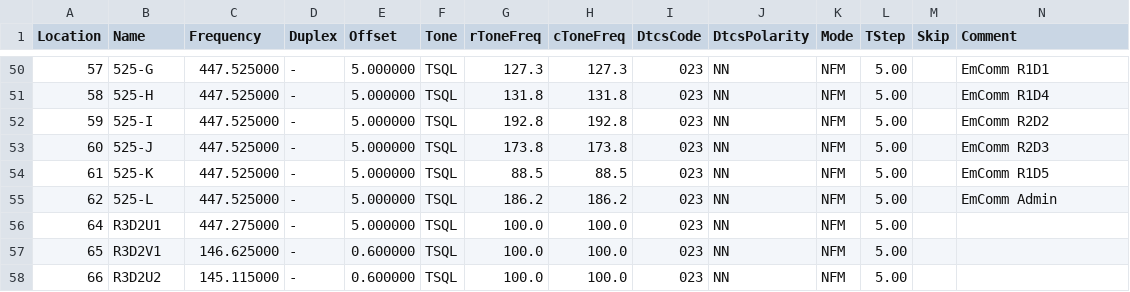
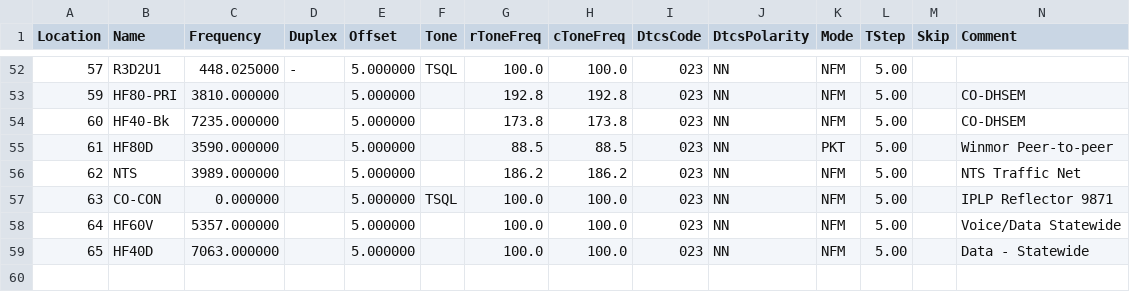
Before and after one commit to staylorx/CO-ARES-R1D1, a CSV file: CO-ARES-R1D1-chirp.csv, drawn as a sheet; only a part is shown, gaps mark what is left out; removed rows and columns are numbered as before the commit, all else as after; rows hold the shown columns only; the diff covers the shown part only; the diff names each change by its address in the sheet, - before the commit and + after, or states it on an @@ line.

Commit message:
v2.5; added HF freqs to Chirp file but haven't pushed to radios yet (read: may not work).

```diff
--- a/CO-ARES-R1D1-chirp.csv
+++ b/CO-ARES-R1D1-chirp.csv
-B52 (Name): 525-G
+B52 (Name): R3D2U1
-C52 (Frequency): 447.525000
+C52 (Frequency): 448.025000
-G52 (rToneFreq): 127.3
+G52 (rToneFreq): 100.0
-H52 (cToneFreq): 127.3
+H52 (cToneFreq): 100.0
-N52 (Comment): EmComm R1D1
+N52 (Comment): (empty)
-row 51: 58 | 525-H | 447.525000 | - | 5.000000 | TSQL | 131.8 | 131.8 | 023 | NN | NFM | 5.00 |  | EmComm R1D4
-B53 (Name): 525-I
+B53 (Name): HF80-PRI
-C53 (Frequency): 447.525000
+C53 (Frequency): 3810.000000
-D53:D56 (Duplex): -
+D53:D56 (Duplex): (empty)
-F53:F56 (Tone): TSQL
+F53:F56 (Tone): (empty)
-N53 (Comment): EmComm R2D2
+N53 (Comment): CO-DHSEM
-B54 (Name): 525-J
+B54 (Name): HF40-Bk
-C54 (Frequency): 447.525000
+C54 (Frequency): 7235.000000
-N54 (Comment): EmComm R2D3
+N54 (Comment): CO-DHSEM
-B55 (Name): 525-K
+B55 (Name): HF80D
-C55 (Frequency): 447.525000
+C55 (Frequency): 3590.000000
-K55 (Mode): NFM
+K55 (Mode): PKT
-N55 (Comment): EmComm R1D5
+N55 (Comment): Winmor Peer-to-peer
-B56 (Name): 525-L
+B56 (Name): NTS
-C56 (Frequency): 447.525000
+C56 (Frequency): 3989.000000
-N56 (Comment): EmComm Admin
+N56 (Comment): NTS Traffic Net
+row 57: 63 | CO-CON | 0.000000 |  | 5.000000 | TSQL | 100.0 | 100.0 | 023 | NN | NFM | 5.00 |  | IPLP Reflector 9871
-B58 (Name): R3D2U1
+B58 (Name): HF60V
-C58 (Frequency): 447.275000
+C58 (Frequency): 5357.000000
-D58:D59 (Duplex): -
+D58:D59 (Duplex): (empty)
-F58:F59 (Tone): TSQL
+F58:F59 (Tone): (empty)
-N58 (Comment): (empty)
+N58 (Comment): Voice/Data Statewide
-B59 (Name): R3D2V1
+B59 (Name): HF40D
-C59 (Frequency): 146.625000
+C59 (Frequency): 7063.000000
-E59 (Offset): 0.600000
+E59 (Offset): 5.000000
-N59 (Comment): (empty)
+N59 (Comment): Data - Statewide
-row 58: 66 | R3D2U2 | 145.115000 | - | 0.600000 | TSQL | 100.0 | 100.0 | 023 | NN | NFM | 5.00
```
Also changed, not shown: 3 added rows, 4 removed rows and 43 edited cells elsewhere in this file, 1 other file.
